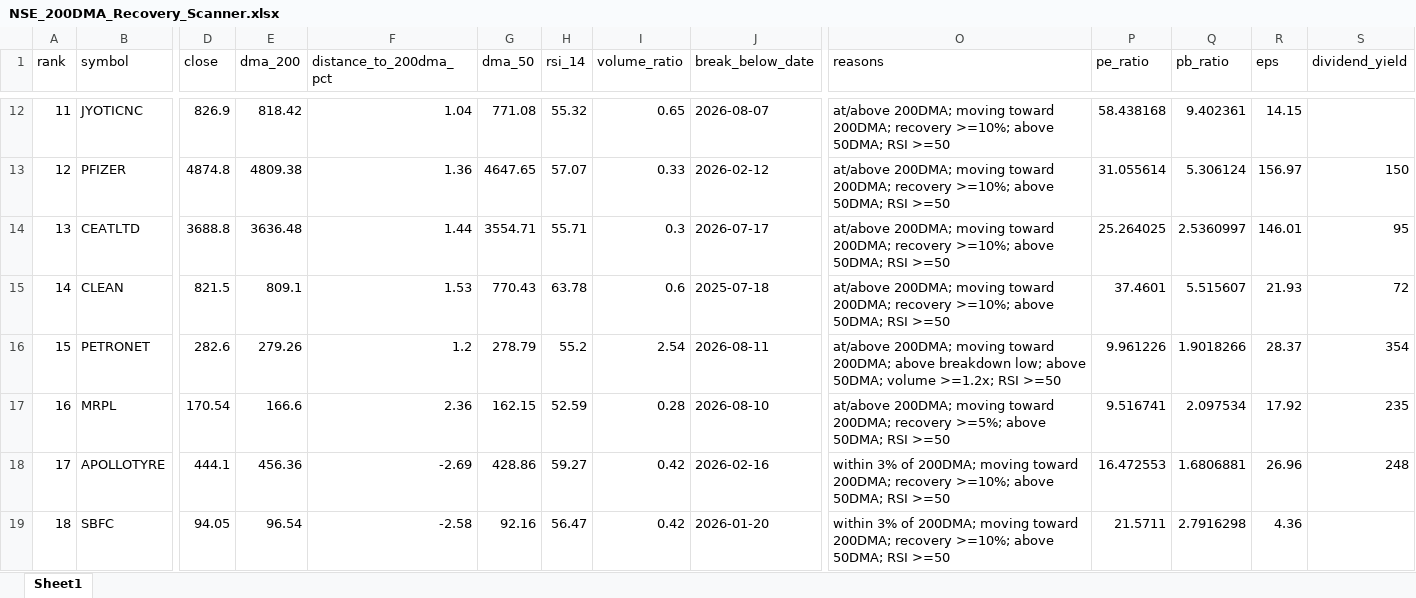
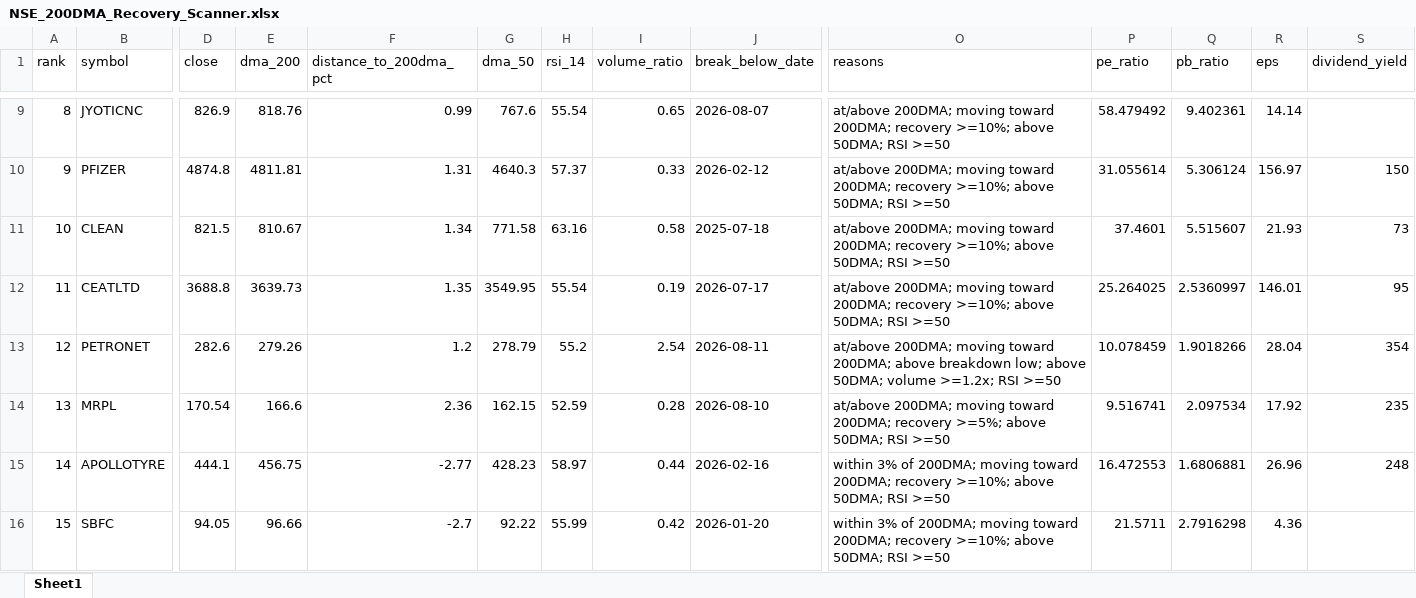
Before and after one commit to rakeshnagapuri99/nse-200dma-dashboard, an Excel workbook: output/NSE_200DMA_Recovery_Scanner.xlsx, sheet Sheet1, drawn as a sheet; only a part is shown, gaps mark what is left out; values as stored, in another font and other column widths than the file's, no borders; removed rows and columns are numbered as before the commit, all else as after; rows hold the shown columns only; the diff covers the shown part only; the diff names each change by its address in the sheet, - before the commit and + after, or states it on an @@ line.

```diff
--- a/output/NSE_200DMA_Recovery_Scanner.xlsx (sheet Sheet1)
+++ b/output/NSE_200DMA_Recovery_Scanner.xlsx (sheet Sheet1)
@@ column A (rank) renumbered from row 9 down @@
-E9 (dma_200): 818.42
+E9 (dma_200): 818.76
-F9 (distance_to_200dma_pct): 1.04
+F9 (distance_to_200dma_pct): 0.99
-G9 (dma_50): 771.08
+G9 (dma_50): 767.6
-H9 (rsi_14): 55.32
+H9 (rsi_14): 55.54
-P9 (pe_ratio): 58.438168
+P9 (pe_ratio): 58.479492
-R9 (eps): 14.15
+R9 (eps): 14.14
-E10 (dma_200): 4809.38
+E10 (dma_200): 4811.81
-F10 (distance_to_200dma_pct): 1.36
+F10 (distance_to_200dma_pct): 1.31
-G10 (dma_50): 4647.65
+G10 (dma_50): 4640.3
-H10 (rsi_14): 57.07
+H10 (rsi_14): 57.37
+row 11: 10 | CLEAN | 821.5 | 810.67 | 1.34 | 771.58 | 63.16 | 0.58 | 2025-07-18 | at/above 200DMA; moving toward 200DMA; recovery >=10%; above 50DMA; RSI >=50 | 37.4601 | 5.515607 | 21.93 | 73
-E12 (dma_200): 3636.48
+E12 (dma_200): 3639.73
-F12 (distance_to_200dma_pct): 1.44
+F12 (distance_to_200dma_pct): 1.35
-G12 (dma_50): 3554.71
+G12 (dma_50): 3549.95
-H12 (rsi_14): 55.71
+H12 (rsi_14): 55.54
-I12 (volume_ratio): 0.3
+I12 (volume_ratio): 0.19
-row 15: 14 | CLEAN | 821.5 | 809.1 | 1.53 | 770.43 | 63.78 | 0.6 | 2025-07-18 | at/above 200DMA; moving toward 200DMA; recovery >=10%; above 50DMA; RSI >=50 | 37.4601 | 5.515607 | 21.93 | 72
-P13 (pe_ratio): 9.961226
+P13 (pe_ratio): 10.078459
-R13 (eps): 28.37
+R13 (eps): 28.04
-E15 (dma_200): 456.36
+E15 (dma_200): 456.75
-F15 (distance_to_200dma_pct): -2.69
+F15 (distance_to_200dma_pct): -2.77
-G15 (dma_50): 428.86
+G15 (dma_50): 428.23
-H15 (rsi_14): 59.27
+H15 (rsi_14): 58.97
-I15 (volume_ratio): 0.42
+I15 (volume_ratio): 0.44
-E16 (dma_200): 96.54
+E16 (dma_200): 96.66
-F16 (distance_to_200dma_pct): -2.58
+F16 (distance_to_200dma_pct): -2.7
-G16 (dma_50): 92.16
+G16 (dma_50): 92.22
-H16 (rsi_14): 56.47
+H16 (rsi_14): 55.99
```
Also changed, not shown: 4 added rows, 7 removed rows and 941 edited cells elsewhere in this sheet, 1 other file.
